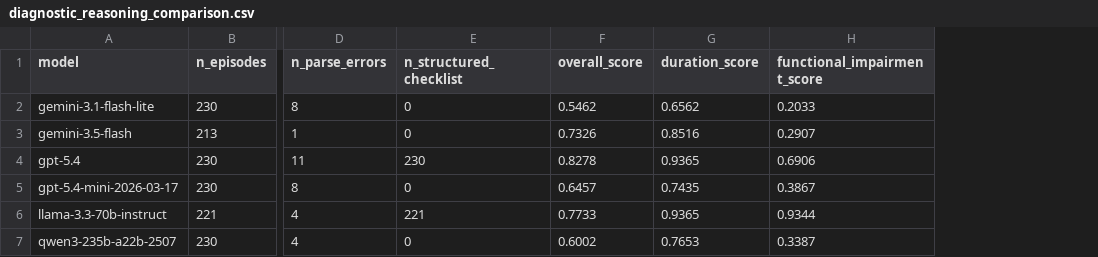
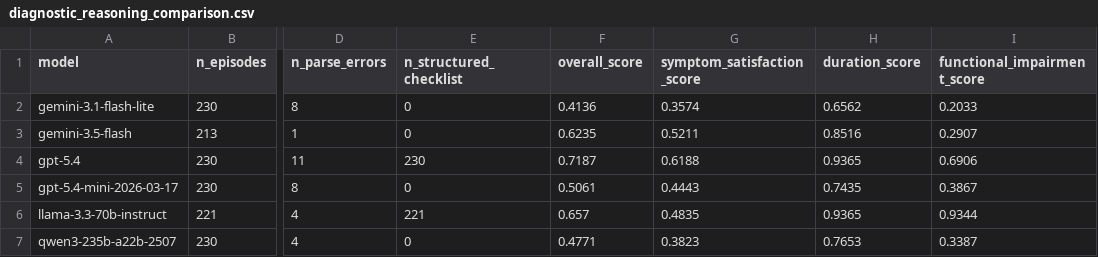
Before and after one commit to ddindidu/mental_simulation, a CSV file: analysis/gemini-3.5-flash/gemini-3.5-flash/comparison/diagnostic_reasoning_comparison.csv, drawn as a sheet; only a part is shown, gaps mark what is left out; the diff names each change by its address in the sheet, - before the commit and + after, or states it on an @@ line.

```diff
--- a/analysis/gemini-3.5-flash/gemini-3.5-flash/comparison/diagnostic_reasoning_comparison.csv
+++ b/analysis/gemini-3.5-flash/gemini-3.5-flash/comparison/diagnostic_reasoning_comparison.csv
+column G (symptom_satisfaction_score), rows 2-7: 0.3574 | 0.5211 | 0.6188 | 0.4443 | 0.4835 | 0.3823
-F2 (overall_score): 0.5462
+F2 (overall_score): 0.4136
-F3 (overall_score): 0.7326
+F3 (overall_score): 0.6235
-F4 (overall_score): 0.8278
+F4 (overall_score): 0.7187
-F5 (overall_score): 0.6457
+F5 (overall_score): 0.5061
-F6 (overall_score): 0.7733
+F6 (overall_score): 0.657
-F7 (overall_score): 0.6002
+F7 (overall_score): 0.4771
```
Also changed, not shown: analysis/gemini-3.5-flash/gemini-3.5-flash/comparison/outcome_stratified/ablation_diagnostic_reasoning.csv, 19 other files.
